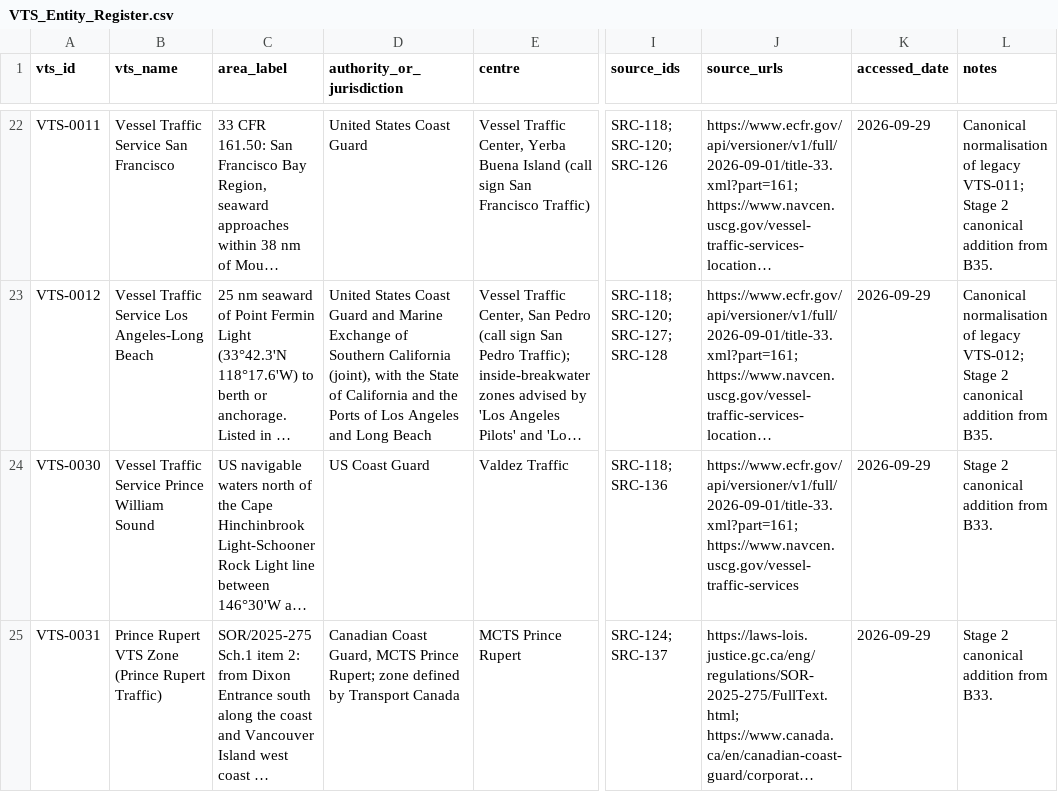
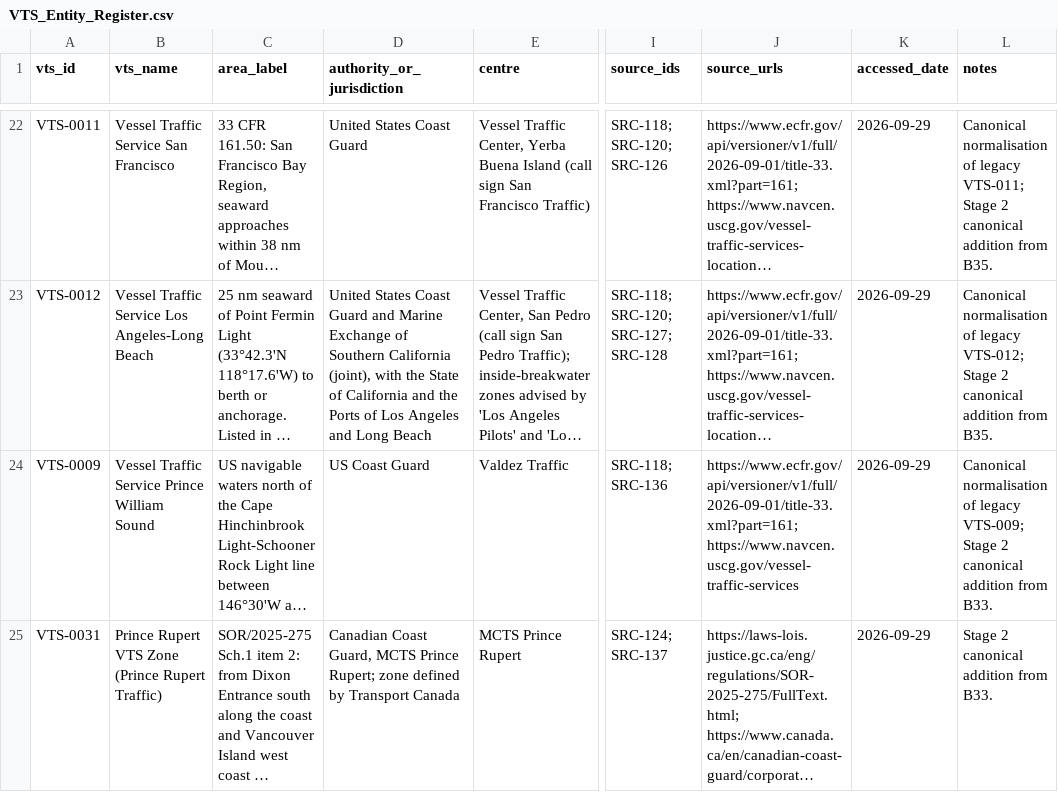
Before and after one commit to GerardP515/Global-VTS, a CSV file: data/current/VTS_Entity_Register.csv, drawn as a sheet; only a part is shown, gaps mark what is left out; long unchanged cells end in …; the diff names each change by its address in the sheet, - before the commit and + after, or states it on an @@ line.

```diff
--- a/data/current/VTS_Entity_Register.csv
+++ b/data/current/VTS_Entity_Register.csv
-A24 (vts_id): VTS-0030
+A24 (vts_id): VTS-0009
-L24 (notes): Stage 2…
+L24 (notes): Canonical normalisation of legacy VTS-009; Stage 2…
```
Also changed, not shown: data/current/TSS_VTS_MRS_Association_Register.csv, 3 other files.
